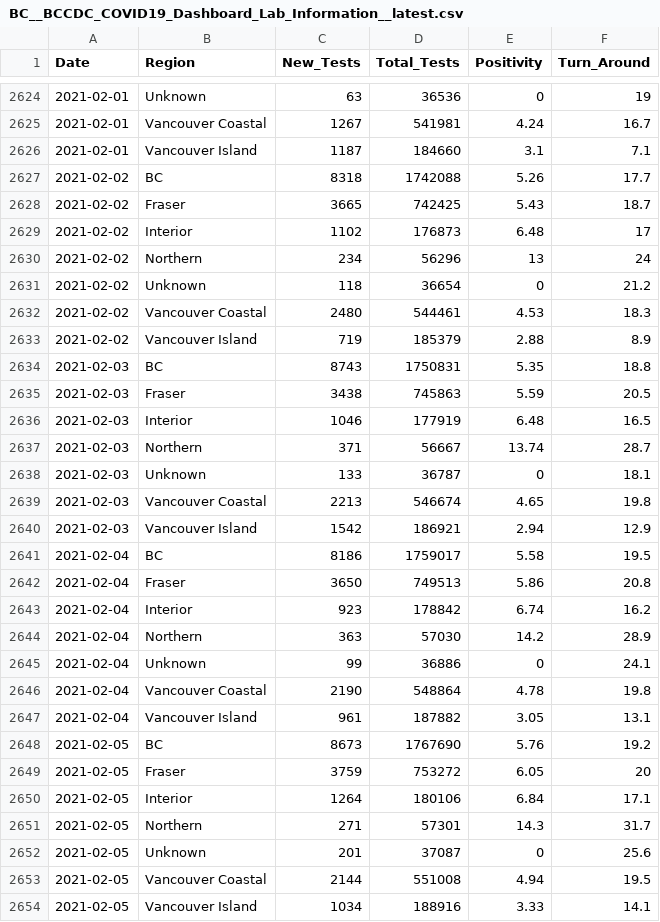
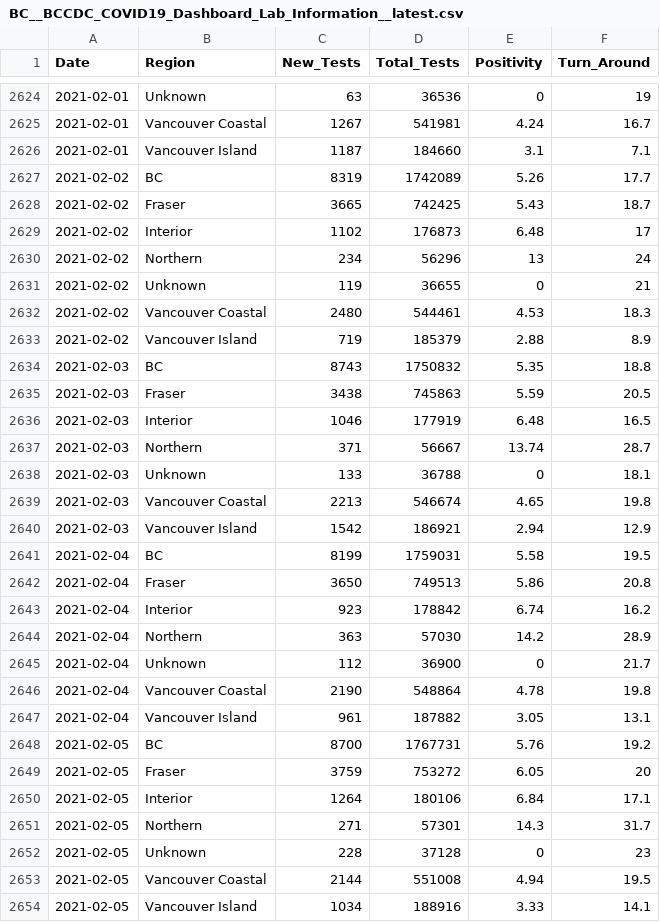
Before and after one commit to dlanger/coronavirus-hc-infobase-archive, a CSV file: BC__BCCDC_COVID19_Dashboard_Lab_Information__latest.csv, drawn as a sheet; only a part is shown, gaps mark what is left out; the diff covers the shown part only.

```diff
--- a/BC__BCCDC_COVID19_Dashboard_Lab_Information__latest.csv
+++ b/BC__BCCDC_COVID19_Dashboard_Lab_Information__latest.csv
@@ -2626,3 +2626,3 @@
 2021-02-01,"Vancouver Island",1187,184660,3.1,7.1
-2021-02-02,"BC",8318,1742088,5.26,17.7
+2021-02-02,"BC",8319,1742089,5.26,17.7
 2021-02-02,"Fraser",3665,742425,5.43,18.7
@@ -2630,6 +2630,6 @@
 2021-02-02,"Northern",234,56296,13,24
-2021-02-02,"Unknown",118,36654,0,21.2
+2021-02-02,"Unknown",119,36655,0,21
 2021-02-02,"Vancouver Coastal",2480,544461,4.53,18.3
 2021-02-02,"Vancouver Island",719,185379,2.88,8.9
-2021-02-03,"BC",8743,1750831,5.35,18.8
+2021-02-03,"BC",8743,1750832,5.35,18.8
 2021-02-03,"Fraser",3438,745863,5.59,20.5
@@ -2637,6 +2637,6 @@
 2021-02-03,"Northern",371,56667,13.74,28.7
-2021-02-03,"Unknown",133,36787,0,18.1
+2021-02-03,"Unknown",133,36788,0,18.1
 2021-02-03,"Vancouver Coastal",2213,546674,4.65,19.8
 2021-02-03,"Vancouver Island",1542,186921,2.94,12.9
-2021-02-04,"BC",8186,1759017,5.58,19.5
+2021-02-04,"BC",8199,1759031,5.58,19.5
 2021-02-04,"Fraser",3650,749513,5.86,20.8
@@ -2644,6 +2644,6 @@
 2021-02-04,"Northern",363,57030,14.2,28.9
-2021-02-04,"Unknown",99,36886,0,24.1
+2021-02-04,"Unknown",112,36900,0,21.7
 2021-02-04,"Vancouver Coastal",2190,548864,4.78,19.8
 2021-02-04,"Vancouver Island",961,187882,3.05,13.1
-2021-02-05,"BC",8673,1767690,5.76,19.2
+2021-02-05,"BC",8700,1767731,5.76,19.2
 2021-02-05,"Fraser",3759,753272,6.05,20
@@ -2651,3 +2651,3 @@
 2021-02-05,"Northern",271,57301,14.3,31.7
-2021-02-05,"Unknown",201,37087,0,25.6
+2021-02-05,"Unknown",228,37128,0,23
 2021-02-05,"Vancouver Coastal",2144,551008,4.94,19.5
```
Also changed, not shown: 7 added rows and 11 edited cells elsewhere in this file, CA__covid19__latest.csv, 2 other files.
